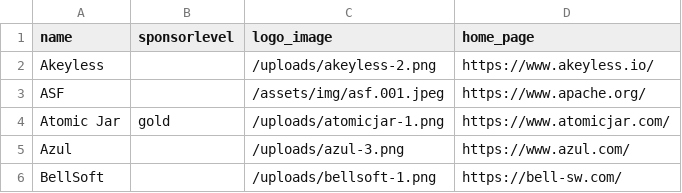
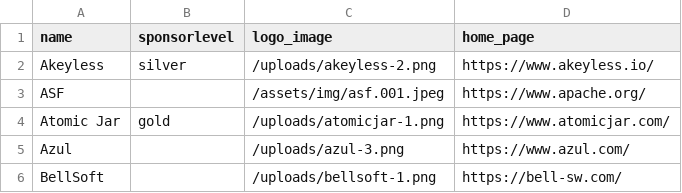
Before and after one commit to devnexus/devnexus-site, a CSV file: _data/sponsors.csv, drawn as a sheet; only a part is shown.

Commit message:
Updated 1 file via CloudCannon.

```diff
--- a/_data/sponsors.csv
+++ b/_data/sponsors.csv
@@ -1,3 +1,3 @@
 name,sponsorlevel,logo_image,home_page
-Akeyless,,/uploads/akeyless-2.png,https://www.akeyless.io/
+Akeyless,silver,/uploads/akeyless-2.png,https://www.akeyless.io/
 ASF,,/assets/img/asf.001.jpeg,https://www.apache.org/
```
